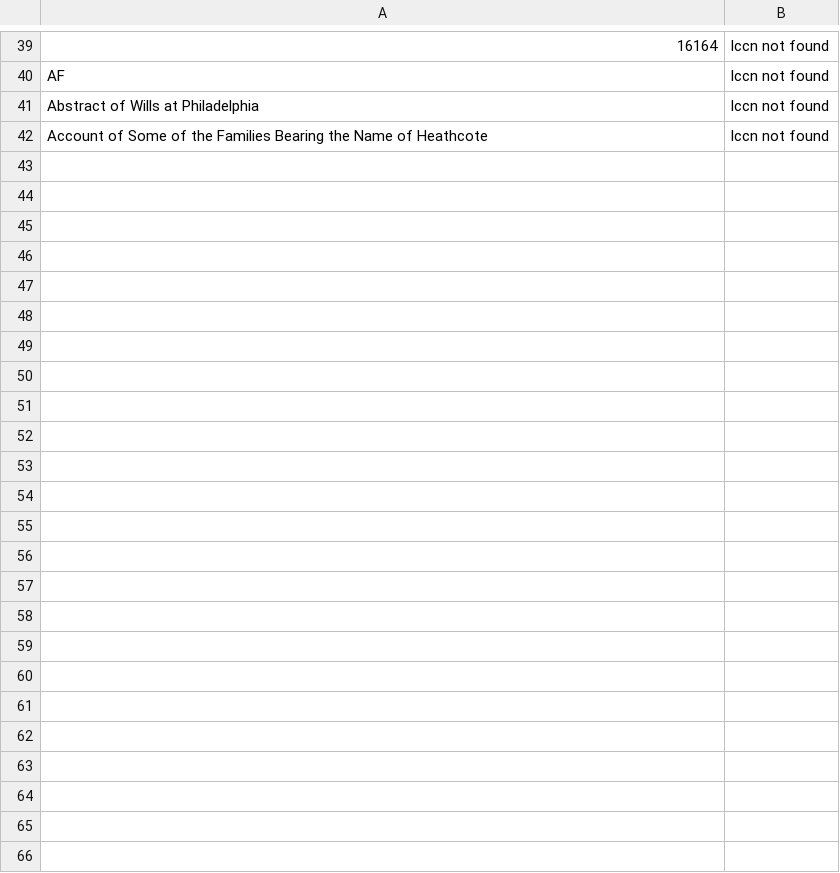
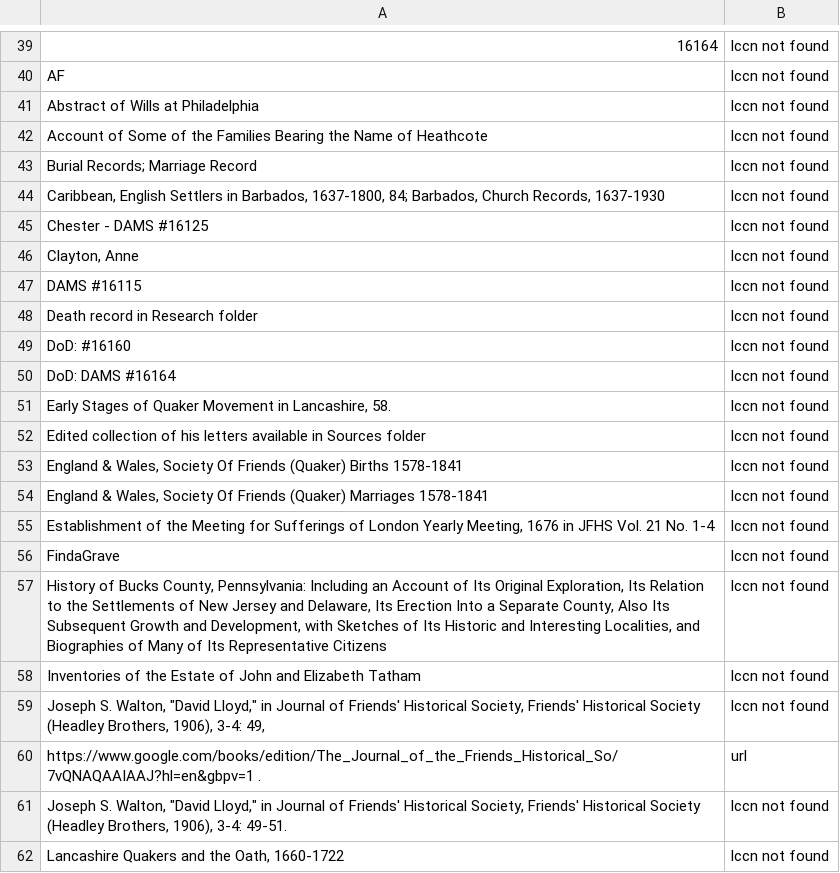
Before and after one commit to millerbrook/lod_lccn_script, a CSV file: data/missing_titles.csv, drawn as a sheet; only a part is shown, gaps mark what is left out; the diff covers the shown part only; the diff names each change by its address in the sheet, - before the commit and + after, or states it on an @@ line.

```diff
--- a/data/missing_titles.csv
+++ b/data/missing_titles.csv
+row 43: Burial Records; Marriage Record | lccn not found
+row 44: Caribbean, English Settlers in Barbados, 1637-1800, 84; Barbados, Church Records, 1637-1930 | lccn not found
+row 45: Chester - DAMS #16125 | lccn not found
+row 46: Clayton, Anne | lccn not found
+row 47: DAMS #16115 | lccn not found
+row 48: Death record in Research folder | lccn not found
+row 49: DoD: #16160 | lccn not found
+row 50: DoD: DAMS #16164 | lccn not found
+row 51: Early Stages of Quaker Movement in Lancashire, 58. | lccn not found
+row 52: Edited collection of his letters available in Sources folder | lccn not found
+row 53: England & Wales, Society Of Friends (Quaker) Births 1578-1841 | lccn not found
+row 54: England & Wales, Society Of Friends (Quaker) Marriages 1578-1841 | lccn not found
+row 55: Establishment of the Meeting for Sufferings of London Yearly Meeting, 1676 in JFHS Vol. 21 No. 1-4 | lccn not found
+row 56: FindaGrave | lccn not found
+row 57: History of Bucks County, Pennsylvania: Including an Account of Its Original Exploration, Its Relation to the Settlements of New Jersey and Delaware, Its Erection Into a Separate County, Also Its Subsequent Growth and Development, with Sketches of Its Historic and Interesting Localities, and Biographies of Many of Its Representative Citizens | lccn not found
+row 58: Inventories of the Estate of John and Elizabeth Tatham | lccn not found
+row 59: Joseph S. Walton, "David Lloyd," in Journal of Friends' Historical Society, Friends' Historical Society (Headley Brothers, 1906), 3-4: 49, | lccn not found
+row 60: https://www.google.com/books/edition/The_Journal_of_the_Friends_Historical_So/7vQNAQAAIAAJ?hl=en&gbpv=1 . | url
+row 61: Joseph S. Walton, "David Lloyd," in Journal of Friends' Historical Society, Friends' Historical Society (Headley Brothers, 1906), 3-4: 49-51. | lccn not found
+row 62: Lancashire Quakers and the Oath, 1660-1722 | lccn not found
```
Also changed, not shown: 12 added rows elsewhere in this file, data/titles_lccn.csv, 4 other files.
